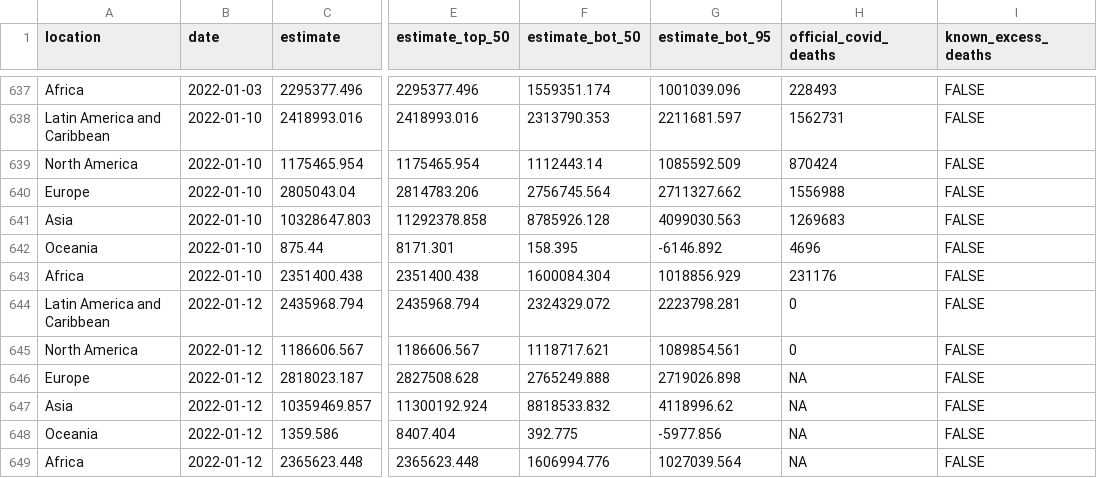
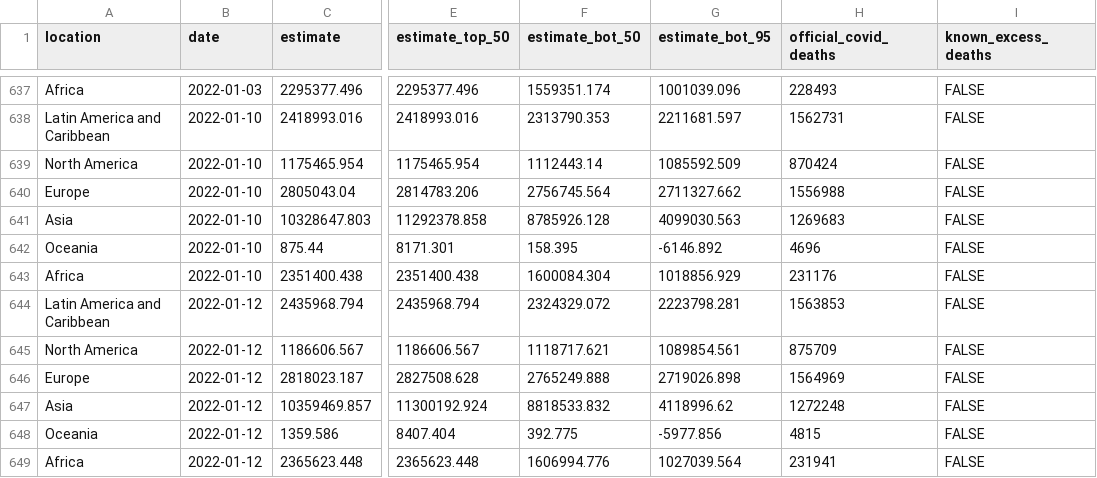
Before and after one commit to PaulMainwood/covid-19-the-economist-global-excess-deaths-model, a CSV file: output-data/output-for-interactive/regions_line_chart_cumulative.csv, drawn as a sheet; only a part is shown, gaps mark what is left out; the diff names each change by its address in the sheet, - before the commit and + after, or states it on an @@ line.

```diff
--- a/output-data/output-for-interactive/regions_line_chart_cumulative.csv
+++ b/output-data/output-for-interactive/regions_line_chart_cumulative.csv
-H644 (official_covid_deaths): 0
+H644 (official_covid_deaths): 1563853
-H645 (official_covid_deaths): 0
+H645 (official_covid_deaths): 875709
-H646 (official_covid_deaths): NA
+H646 (official_covid_deaths): 1564969
-H647 (official_covid_deaths): NA
+H647 (official_covid_deaths): 1272248
-H648 (official_covid_deaths): NA
+H648 (official_covid_deaths): 4815
-H649 (official_covid_deaths): NA
+H649 (official_covid_deaths): 231941
```
Also changed, not shown: output-data/output-for-interactive/main_map.csv, output-data/output-for-interactive/regions_line_chart_per_100k_cumulative.csv, 18 other files.
